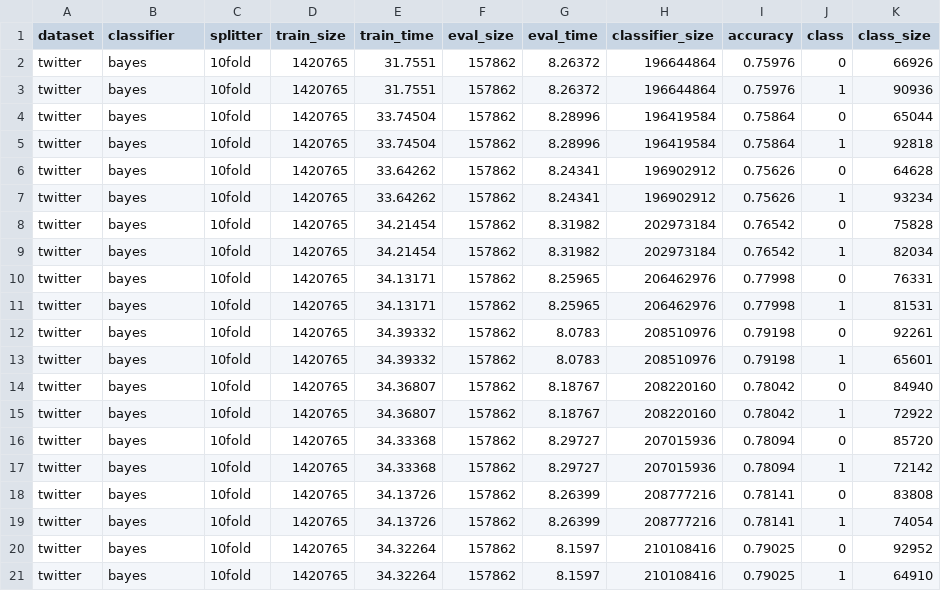
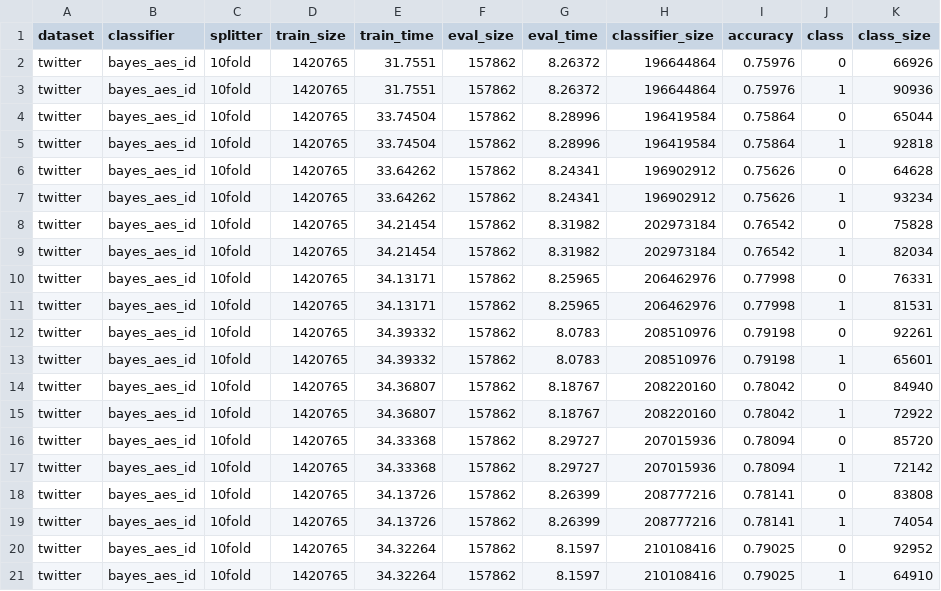
Before and after one commit to schuay/machine_learning, a CSV file: project0/results/twitter_bayes_10fold.csv, drawn as a sheet; only a part is shown; the diff names each change by its address in the sheet, - before the commit and + after, or states it on an @@ line.

```diff
--- a/project0/results/twitter_bayes_10fold.csv
+++ b/project0/results/twitter_bayes_10fold.csv
-B2:B21 (classifier): bayes
+B2:B21 (classifier): bayes_aes_id
```
Also changed, not shown: project0/results/twitter_bayes_ratio75.csv, project0/results/twitter_bayes_ratiorange.csv, 3 other files.
